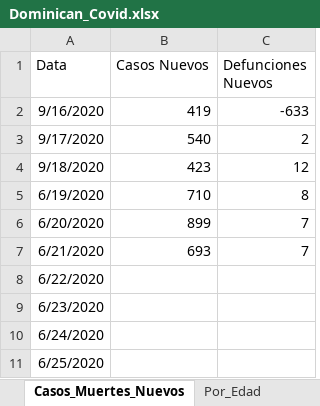
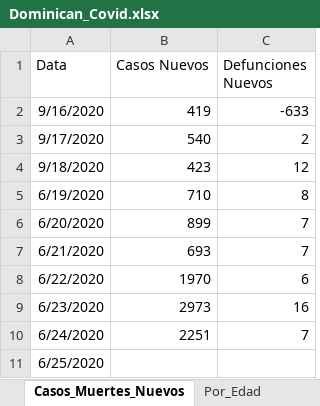
Before and after one commit to jason-hernandez-73/Miscellanea_Pythonica, an Excel workbook: Covid_Dominican/Dominican_Covid.xlsx, sheet Casos_Muertes_Nuevos, drawn as a sheet; values as stored, in another font and other column widths than the file's, no borders; the diff names each change by its address in the sheet, - before the commit and + after, or states it on an @@ line.

```diff
--- a/Covid_Dominican/Dominican_Covid.xlsx (sheet Casos_Muertes_Nuevos)
+++ b/Covid_Dominican/Dominican_Covid.xlsx (sheet Casos_Muertes_Nuevos)
-B8 (Casos Nuevos): (empty)
+B8 (Casos Nuevos): 1970
-C8 (Defunciones Nuevos): (empty)
+C8 (Defunciones Nuevos): 6
-B9 (Casos Nuevos): (empty)
+B9 (Casos Nuevos): 2973
-C9 (Defunciones Nuevos): (empty)
+C9 (Defunciones Nuevos): 16
-B10 (Casos Nuevos): (empty)
+B10 (Casos Nuevos): 2251
-C10 (Defunciones Nuevos): (empty)
+C10 (Defunciones Nuevos): 7
```
Also changed, not shown: sheet Provincias_Diaria, 3 other files.
